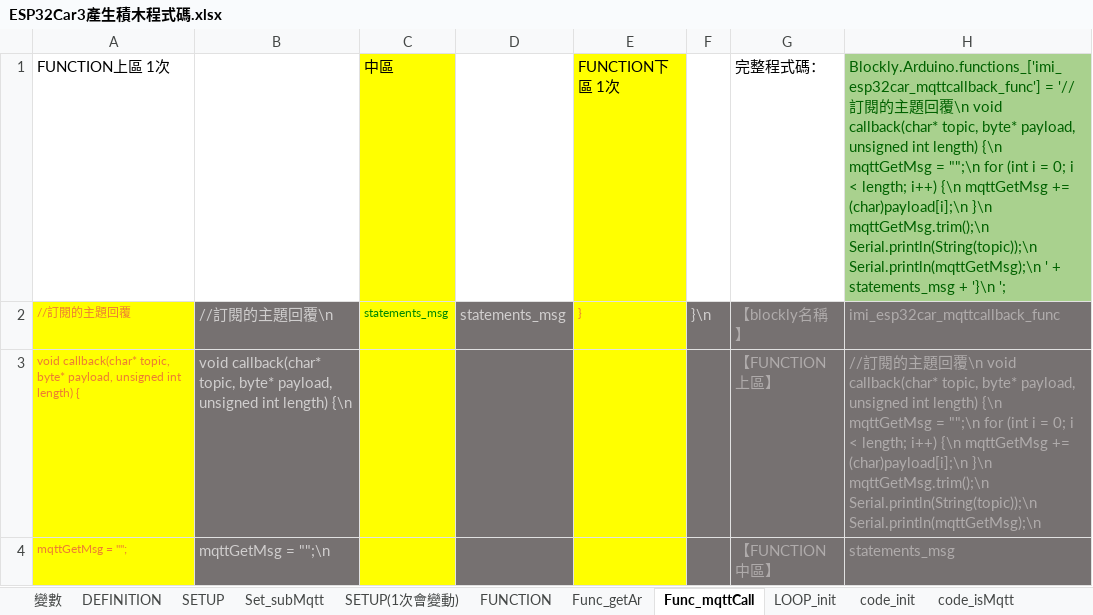
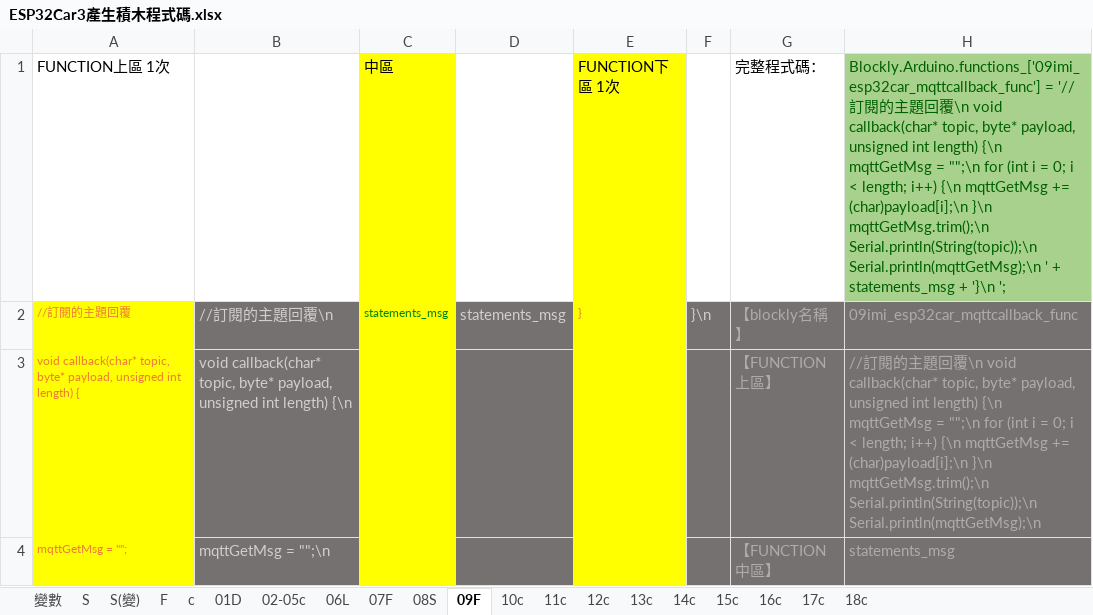
Before and after one commit to kingofamani/Arduino, an Excel workbook: tools/myCustomBlockly/製作積木教學/iMi/完整ino程式依積木分割/ESP32Car/ESP32Car3產生積木程式碼.xlsx, sheet 09F, drawn as a sheet; only a part is shown; values as stored, in another font and other column widths than the file's, no borders; charts and pictures not drawn; the diff names each change by its address in the sheet, - before the commit and + after, or states it on an @@ line.

```diff
--- a/tools/myCustomBlockly/製作積木教學/iMi/完整ino程式依積木分割/ESP32Car/ESP32Car3產生積木程式碼.xlsx (sheet 09F)
+++ b/tools/myCustomBlockly/製作積木教學/iMi/完整ino程式依積木分割/ESP32Car/ESP32Car3產生積木程式碼.xlsx (sheet 09F)
-sheet tab: DEFINITION
+sheet tab: 01D
-sheet tab: SETUP
+sheet tab: S
-sheet tab: Set_subMqtt
+sheet tab: 08S
-sheet tab: SETUP(1次會變動)
+sheet tab: S(變)
-sheet tab: FUNCTION
+sheet tab: F
-sheet tab: Func_getAr
+sheet tab: 07F
-sheet tab: Func_mqttCall
+sheet tab: 09F
-sheet tab: LOOP_init
+sheet tab: 06L
-sheet tab: code_init
+sheet tab: 02-05c
-sheet tab: code_isMqtt
+sheet tab: 10c
@@ sheet tab order changed: 變數 | S | S(變) | F | c | 01D | 02-05c | 06L | 07F | 08S | 09F | 10c | 11c | 12c | 13c | 14c | 15c | 16c | 17c | 18c @@
-H1: Blockly.Arduino.functions_['imi_esp32car_mqttcallback_func'] = '//…
+H1: Blockly.Arduino.functions_['09imi_esp32car_mqttcallback_func'] = '//…
-H2: imi_esp32car_mqttcallback_func
+H2: 09imi_esp32car_mqttcallback_func
```
Also changed, not shown: sheet 02-05c, sheet 變數, sheet 08S, sheet 01D, sheet S, sheet F, 2 more sheets, other sheet tabs, charts or pictures, 2 other files.
